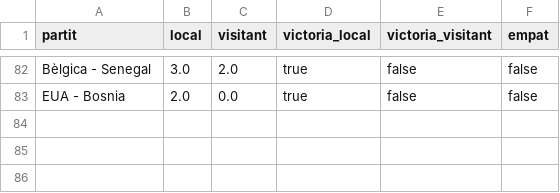
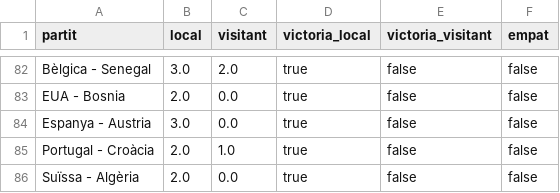
Before and after one commit to janjquer/porra-mundial-2026, a CSV file: data/real.csv, drawn as a sheet; only a part is shown, gaps mark what is left out; the diff names each change by its address in the sheet, - before the commit and + after, or states it on an @@ line.

```diff
--- a/data/real.csv
+++ b/data/real.csv
+row 84: Espanya - Austria | 3.0 | 0.0 | true | false | false
+row 85: Portugal - Croàcia | 2.0 | 1.0 | true | false | false
+row 86: Suïssa - Algèria | 2.0 | 0.0 | true | false | false
```
Also changed, not shown: data/gent.csv.
